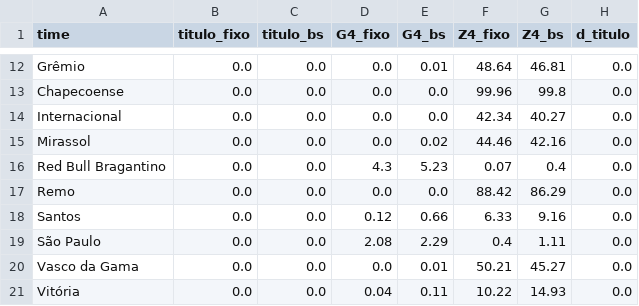
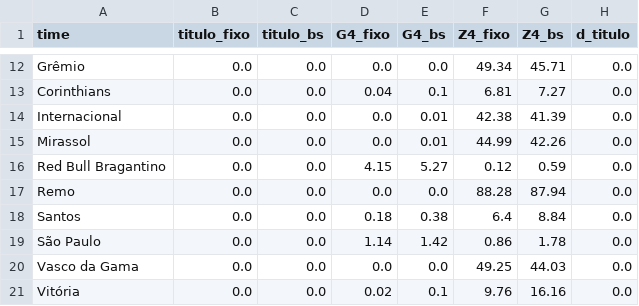
Before and after one commit to danguibes/monte-carlo-brasileirao, a CSV file: out/bootstrap.csv, drawn as a sheet; only a part is shown, gaps mark what is left out; removed rows and columns are numbered as before the commit, all else as after; the diff covers the shown part only; the diff names each change by its address in the sheet, - before the commit and + after, or states it on an @@ line.

```diff
--- a/out/bootstrap.csv
+++ b/out/bootstrap.csv
-E12 (G4_bs): 0.01
+E12 (G4_bs): 0.0
-F12 (Z4_fixo): 48.64
+F12 (Z4_fixo): 49.34
-G12 (Z4_bs): 46.81
+G12 (Z4_bs): 45.71
-row 13: Chapecoense | 0.0 | 0.0 | 0.0 | 0.0 | 99.96 | 99.8 | 0.0
+row 13: Corinthians | 0.0 | 0.0 | 0.04 | 0.1 | 6.81 | 7.27 | 0.0
-E14 (G4_bs): 0.0
+E14 (G4_bs): 0.01
-F14 (Z4_fixo): 42.34
+F14 (Z4_fixo): 42.38
-G14 (Z4_bs): 40.27
+G14 (Z4_bs): 41.39
-E15 (G4_bs): 0.02
+E15 (G4_bs): 0.01
-F15 (Z4_fixo): 44.46
+F15 (Z4_fixo): 44.99
-G15 (Z4_bs): 42.16
+G15 (Z4_bs): 42.26
-D16 (G4_fixo): 4.3
+D16 (G4_fixo): 4.15
-E16 (G4_bs): 5.23
+E16 (G4_bs): 5.27
-F16 (Z4_fixo): 0.07
+F16 (Z4_fixo): 0.12
-G16 (Z4_bs): 0.4
+G16 (Z4_bs): 0.59
-F17 (Z4_fixo): 88.42
+F17 (Z4_fixo): 88.28
-G17 (Z4_bs): 86.29
+G17 (Z4_bs): 87.94
-D18 (G4_fixo): 0.12
+D18 (G4_fixo): 0.18
-E18 (G4_bs): 0.66
+E18 (G4_bs): 0.38
-F18 (Z4_fixo): 6.33
+F18 (Z4_fixo): 6.4
-G18 (Z4_bs): 9.16
+G18 (Z4_bs): 8.84
-D19 (G4_fixo): 2.08
+D19 (G4_fixo): 1.14
-E19 (G4_bs): 2.29
+E19 (G4_bs): 1.42
-F19 (Z4_fixo): 0.4
+F19 (Z4_fixo): 0.86
-G19 (Z4_bs): 1.11
+G19 (Z4_bs): 1.78
-E20 (G4_bs): 0.01
+E20 (G4_bs): 0.0
-F20 (Z4_fixo): 50.21
+F20 (Z4_fixo): 49.25
-G20 (Z4_bs): 45.27
+G20 (Z4_bs): 44.03
-D21 (G4_fixo): 0.04
+D21 (G4_fixo): 0.02
-E21 (G4_bs): 0.11
+E21 (G4_bs): 0.1
-F21 (Z4_fixo): 10.22
+F21 (Z4_fixo): 9.76
-G21 (Z4_bs): 14.93
+G21 (Z4_bs): 16.16
```
Also changed, not shown: 4 added rows, 4 removed rows and 25 edited cells elsewhere in this file, data/matches.csv, out/distribuicao_posicao.csv, 13 other files.
